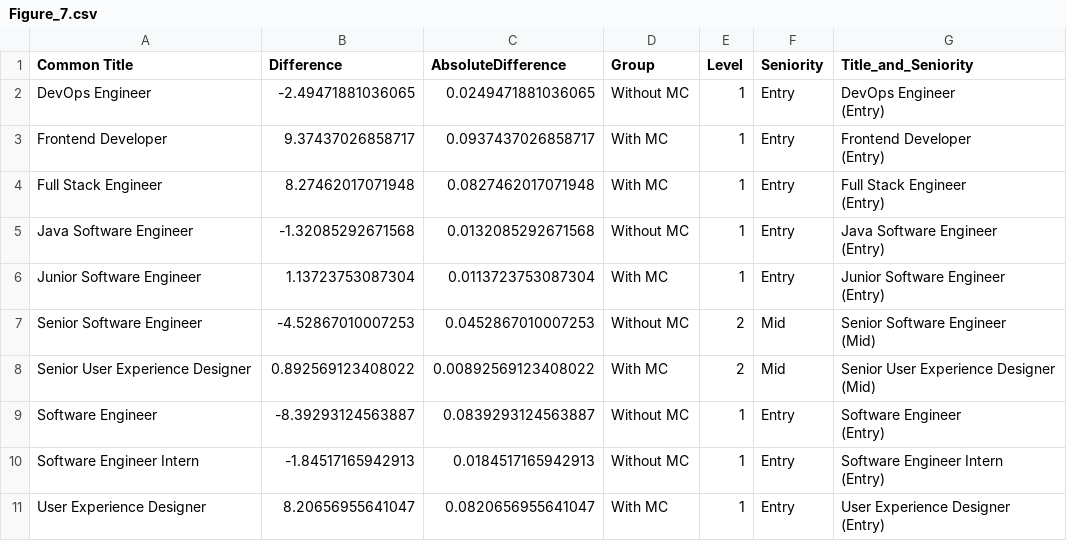
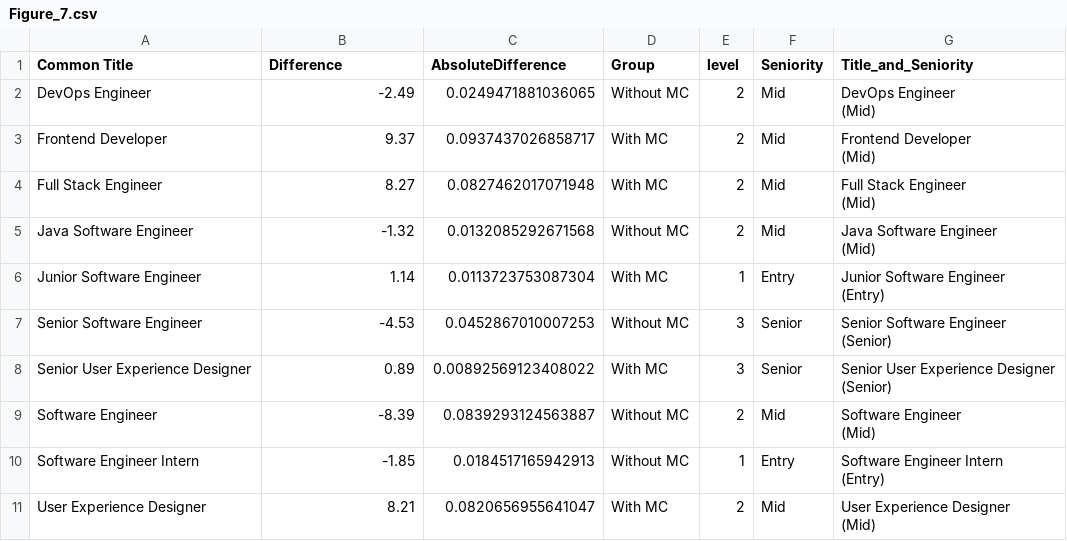
Before and after one commit to thedaisTMU/Microcredentials, a CSV file: Graphs_Data/Figure_7.csv, drawn as a sheet.

```diff
--- a/Graphs_Data/Figure_7.csv
+++ b/Graphs_Data/Figure_7.csv
@@ -1,21 +1,21 @@
-"Common Title","Difference","AbsoluteDifference","Group","Level","Seniority","Title_and_Seniority"
-"DevOps Engineer",-2.49471881036065,0.0249471881036065,"Without MC",1,"Entry","DevOps Engineer
-(Entry)"
-"Frontend Developer",9.37437026858717,0.0937437026858717,"With MC",1,"Entry","Frontend Developer
-(Entry)"
-"Full Stack Engineer",8.27462017071948,0.0827462017071948,"With MC",1,"Entry","Full Stack Engineer
-(Entry)"
-"Java Software Engineer",-1.32085292671568,0.0132085292671568,"Without MC",1,"Entry","Java Software Engineer
-(Entry)"
-"Junior Software Engineer",1.13723753087304,0.0113723753087304,"With MC",1,"Entry","Junior Software Engineer
-(Entry)"
-"Senior Software Engineer",-4.52867010007253,0.0452867010007253,"Without MC",2,"Mid","Senior Software Engineer
-(Mid)"
-"Senior User Experience Designer",0.892569123408022,0.00892569123408022,"With MC",2,"Mid","Senior User Experience Designer
-(Mid)"
-"Software Engineer",-8.39293124563887,0.0839293124563887,"Without MC",1,"Entry","Software Engineer
-(Entry)"
-"Software Engineer Intern",-1.84517165942913,0.0184517165942913,"Without MC",1,"Entry","Software Engineer Intern
-(Entry)"
-"User Experience Designer",8.20656955641047,0.0820656955641047,"With MC",1,"Entry","User Experience Designer
-(Entry)"
+"Common Title","Difference","AbsoluteDifference","Group","level","Seniority","Title_and_Seniority"
+"DevOps Engineer",-2.49,0.0249471881036065,"Without MC",2,"Mid","DevOps Engineer
+(Mid)"
+"Frontend Developer",9.37,0.0937437026858717,"With MC",2,"Mid","Frontend Developer
+(Mid)"
+"Full Stack Engineer",8.27,0.0827462017071948,"With MC",2,"Mid","Full Stack Engineer
+(Mid)"
+"Java Software Engineer",-1.32,0.0132085292671568,"Without MC",2,"Mid","Java Software Engineer
+(Mid)"
+"Junior Software Engineer",1.14,0.0113723753087304,"With MC",1,"Entry","Junior Software Engineer
+(Entry)"
+"Senior Software Engineer",-4.53,0.0452867010007253,"Without MC",3,"Senior","Senior Software Engineer
+(Senior)"
+"Senior User Experience Designer",0.89,0.00892569123408022,"With MC",3,"Senior","Senior User Experience Designer
+(Senior)"
+"Software Engineer",-8.39,0.0839293124563887,"Without MC",2,"Mid","Software Engineer
+(Mid)"
+"Software Engineer Intern",-1.85,0.0184517165942913,"Without MC",1,"Entry","Software Engineer Intern
+(Entry)"
+"User Experience Designer",8.21,0.0820656955641047,"With MC",2,"Mid","User Experience Designer
+(Mid)"
```
Also changed, not shown: Graphs_Data/Figure_2.csv, Graphs_Data/Figure_3.csv, 26 other files.
